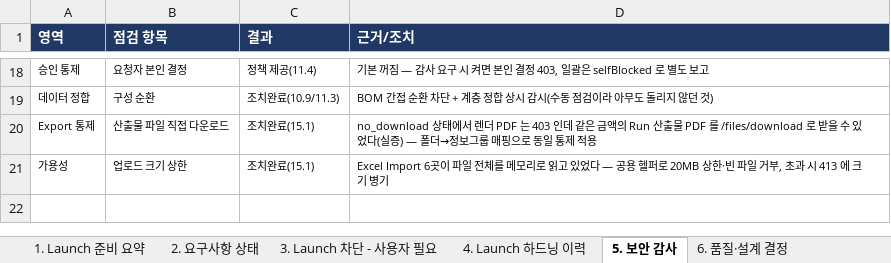
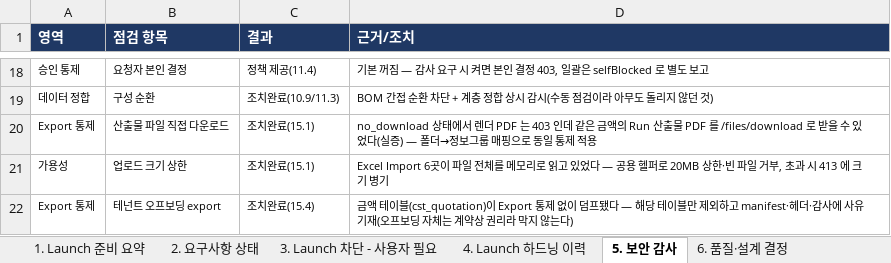
Before and after one commit to fankh/external-projects, an Excel workbook: edim-ai-blueprint/docs/EDIM_Launch준비상태.xlsx, sheet 5. 보안 감사, drawn as a sheet; only a part is shown, gaps mark what is left out; values as stored, in another font and other column widths than the file's, no borders; the diff names each change by its address in the sheet, - before the commit and + after, or states it on an @@ line.

Commit message:
15.5: docs+test: 테넌트 export 통제 회귀 고정 및 15.3~15.4 문서 반영
- live_cost_masking: 테넌트 export 검증 추가(47/47). set_mode 에 role 인자를 넣어
  **ADMIN 역할**에 제한을 걸도록 수정 — export 는 ADMIN 전용이라 GENERAL 에 걸면
  호출 자체가 403 이라 통제 여부를 확인할 수 없다(첫 시도에서 실제로 그렇게 빗나갔다).
  정리 블록에서 ADMIN 역할 제한도 되돌린다.
- 진행현황·Launch 하드닝 이력·보안 감사에 15.3~15.4 기록(실증 수치 포함:
  full 14파일 → no_download 13파일 → 복귀 시 재포함).

```diff
--- a/edim-ai-blueprint/docs/EDIM_Launch준비상태.xlsx (sheet 5. 보안 감사)
+++ b/edim-ai-blueprint/docs/EDIM_Launch준비상태.xlsx (sheet 5. 보안 감사)
+row 22: Export 통제 | 테넌트 오프보딩 export | 조치완료(15.4) | 금액 테이블(cst_quotation)이 Export 통제 없이 덤프됐다 — 해당 테이블만 제외하고 manifest·헤더·감사에 사유 기재(오프보딩 자체는 계약상 권리라 막지 않는다)
```
Also changed, not shown: sheet 4. Launch 하드닝 이력, 2 other files.
